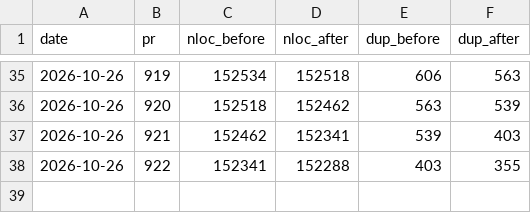
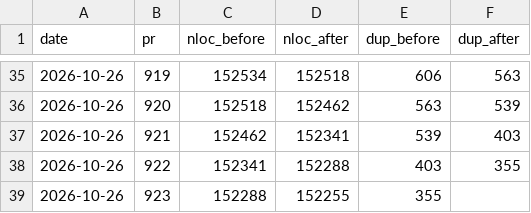
Before and after one commit to RcusStackwalker/FastECU, a CSV file: docs/reference/dedup-trend.csv, drawn as a sheet; only a part is shown, gaps mark what is left out.

```diff
--- a/docs/reference/dedup-trend.csv
+++ b/docs/reference/dedup-trend.csv
@@ -38 +38,2 @@ date,pr,nloc_before,nloc_after,dup_before,dup_after
 2026-10-26,922,152341,152288,403,355
+2026-10-26,923,152288,152255,355,
```
Also changed, not shown: 1 other file.
